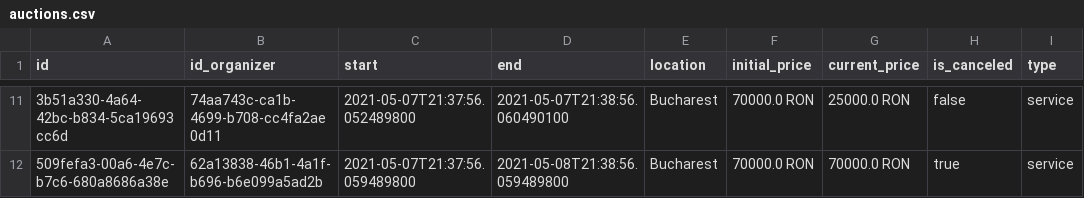
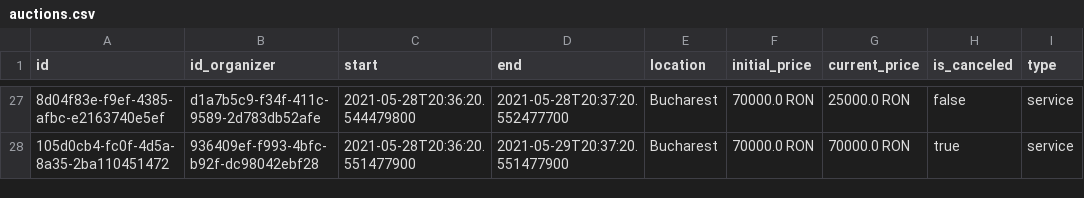
Before and after one commit to Mevas/bidapp, a CSV file: data/auctions.csv, drawn as a sheet; only a part is shown, gaps mark what is left out; addresses are those after the commit; the diff covers the shown part only; the diff names each change by its address in the sheet, - before the commit and + after, or states it on an @@ line.

```diff
--- a/data/auctions.csv
+++ b/data/auctions.csv
-A27 (id): 3b51a330-4a64-42bc-b834-5ca19693cc6d
+A27 (id): 8d04f83e-f9ef-4385-afbc-e2163740e5ef
-B27 (id_organizer): 74aa743c-ca1b-4699-b708-cc4fa2ae0d11
+B27 (id_organizer): d1a7b5c9-f34f-411c-9589-2d783db52afe
-C27 (start): 2021-05-07T21:37:56.052489800
+C27 (start): 2021-05-28T20:36:20.544479800
-D27 (end): 2021-05-07T21:38:56.060490100
+D27 (end): 2021-05-28T20:37:20.552477700
-A28 (id): 509fefa3-00a6-4e7c-b7c6-680a8686a38e
+A28 (id): 105d0cb4-fc0f-4d5a-8a35-2ba110451472
-B28 (id_organizer): 62a13838-46b1-4a1f-b696-b6e099a5ad2b
+B28 (id_organizer): 936409ef-f993-4bfc-b92f-dc98042ebf28
-C28 (start): 2021-05-07T21:37:56.059489800
+C28 (start): 2021-05-28T20:36:20.551477900
-D28 (end): 2021-05-08T21:38:56.059489800
+D28 (end): 2021-05-29T20:37:20.551477900
```
Also changed, not shown: 16 added rows and 44 edited cells elsewhere in this file, data/bids.csv, data/organizers.csv, 13 other files.
